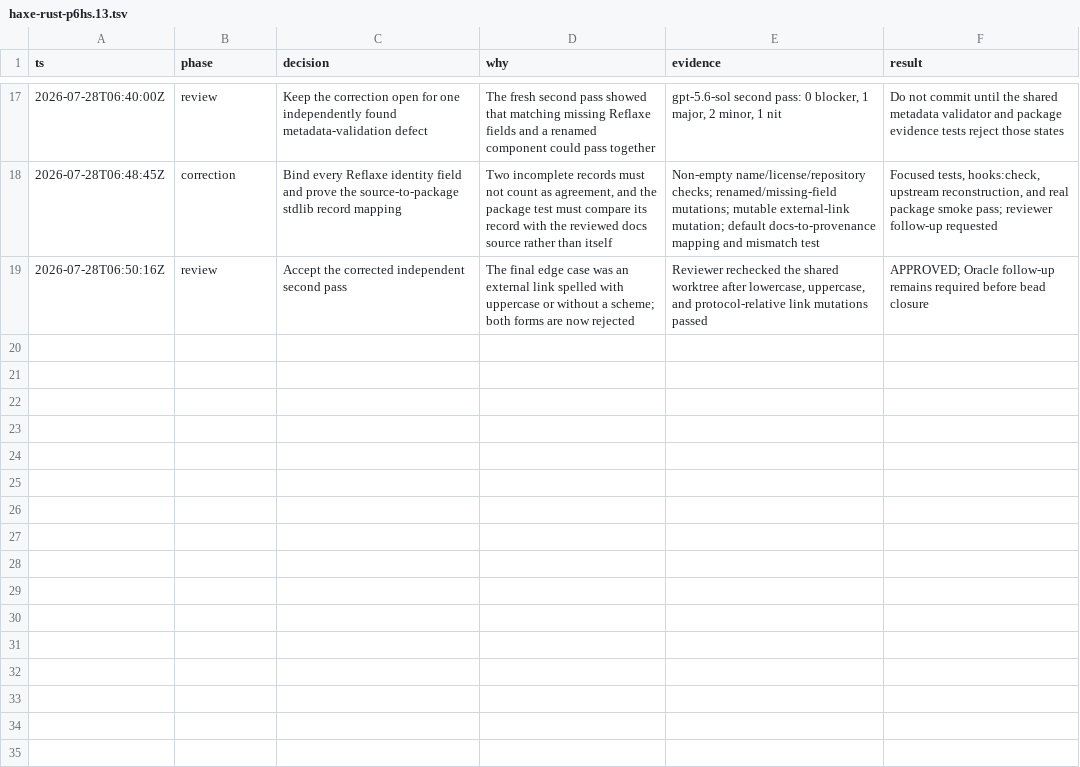
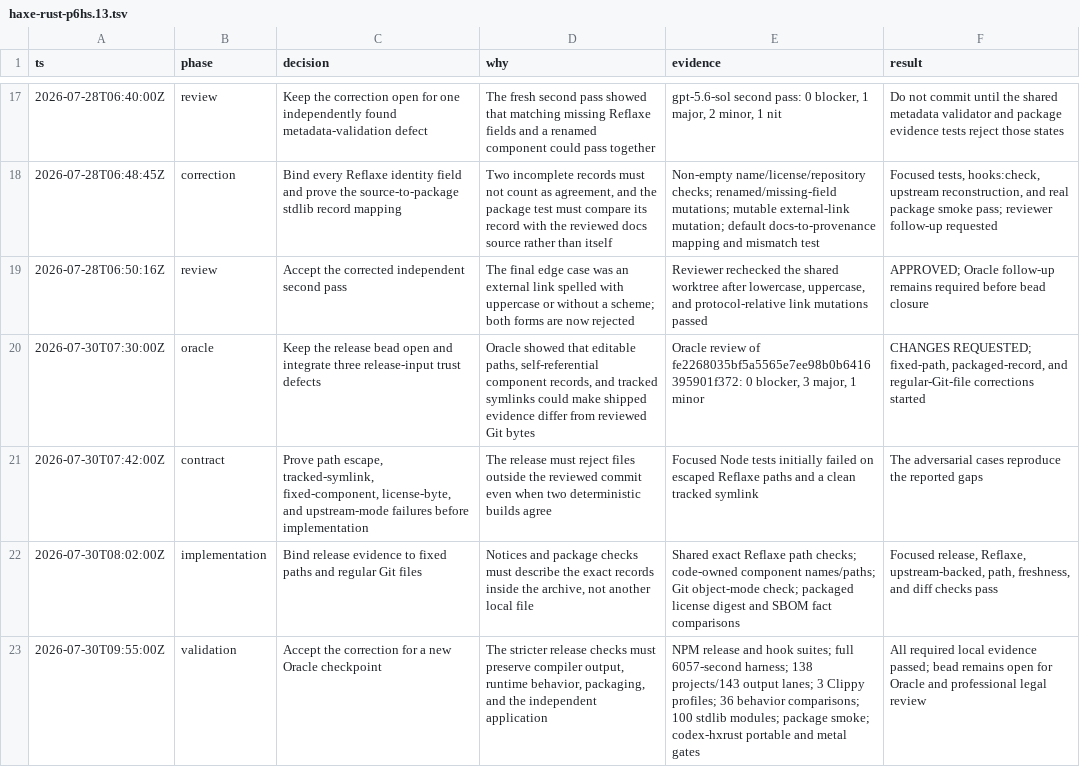
Before and after one commit to fullofcaffeine/reflaxe.rust, a TSV file: .audit/haxe-rust-p6hs.13.tsv, drawn as a sheet; only a part is shown, gaps mark what is left out; the diff names each change by its address in the sheet, - before the commit and + after, or states it on an @@ line.

Commit message:
fix(release): bind evidence to reviewed Git files
Release records could previously point outside the vendored tree, and a tracked symlink could make a clean checkout package bytes that were not stored in the reviewed commit. The notice and SBOM could also agree with an alternate local record instead of the record actually shipped.

Use fixed component and Reflaxe evidence paths, reject path escapes and non-blob package inputs, and compare the packaged license and SBOM facts with the packaged source records. Add offline, upstream-backed, package, and tracked-symlink regressions.

Verified with the focused release suites, hooks:check, the complete 6,057-second compiler/runtime harness, package smoke, and codex-hxrust portable and metal Cargo gates. README and FAQ remain unchanged because user build behavior did not change. The release bead remains open for Oracle review and professional legal review.

```diff
--- a/.audit/haxe-rust-p6hs.13.tsv
+++ b/.audit/haxe-rust-p6hs.13.tsv
+row 20: 2026-07-30T07:30:00Z | oracle | Keep the release bead open and integrate three release-input trust defects | Oracle showed that editable paths, self-referential component records, and tracked symlinks could make shipped evidence differ from reviewed Git bytes | Oracle review of fe2268035bf5a5565e7ee98b0b6416395901f372: 0 blocker, 3 major, 1 minor | CHANGES REQUESTED; fixed-path, packaged-record, and regular-Git-file corrections started
+row 21: 2026-07-30T07:42:00Z | contract | Prove path escape, tracked-symlink, fixed-component, license-byte, and upstream-mode failures before implementation | The release must reject files outside the reviewed commit even when two deterministic builds agree | Focused Node tests initially failed on escaped Reflaxe paths and a clean tracked symlink | The adversarial cases reproduce the reported gaps
+row 22: 2026-07-30T08:02:00Z | implementation | Bind release evidence to fixed paths and regular Git files | Notices and package checks must describe the exact records inside the archive, not another local file | Shared exact Reflaxe path checks; code-owned component names/paths; Git object-mode check; packaged license digest and SBOM fact comparisons | Focused release, Reflaxe, upstream-backed, path, freshness, and diff checks pass
+row 23: 2026-07-30T09:55:00Z | validation | Accept the correction for a new Oracle checkpoint | The stricter release checks must preserve compiler output, runtime behavior, packaging, and the independent application | NPM release and hook suites; full 6057-second harness; 138 projects/143 output lanes; 3 Clippy profiles; 36 behavior comparisons; 100 stdlib modules; package smoke; codex-hxrust portable and metal gates | All required local evidence passed; bead remains open for Oracle and professional legal review
```
Also changed, not shown: 11 other files.
